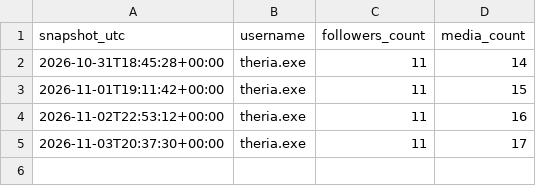
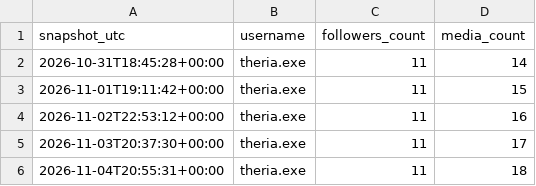
Before and after one commit to twixt7-sys/sandbox, a CSV file: posting/account.csv, drawn as a sheet; the diff names each change by its address in the sheet, - before the commit and + after, or states it on an @@ line.

```diff
--- a/posting/account.csv
+++ b/posting/account.csv
+row 6: 2026-11-04T20:55:31+00:00 | theria.exe | 11 | 18
```
Also changed, not shown: posting/metrics.csv.
